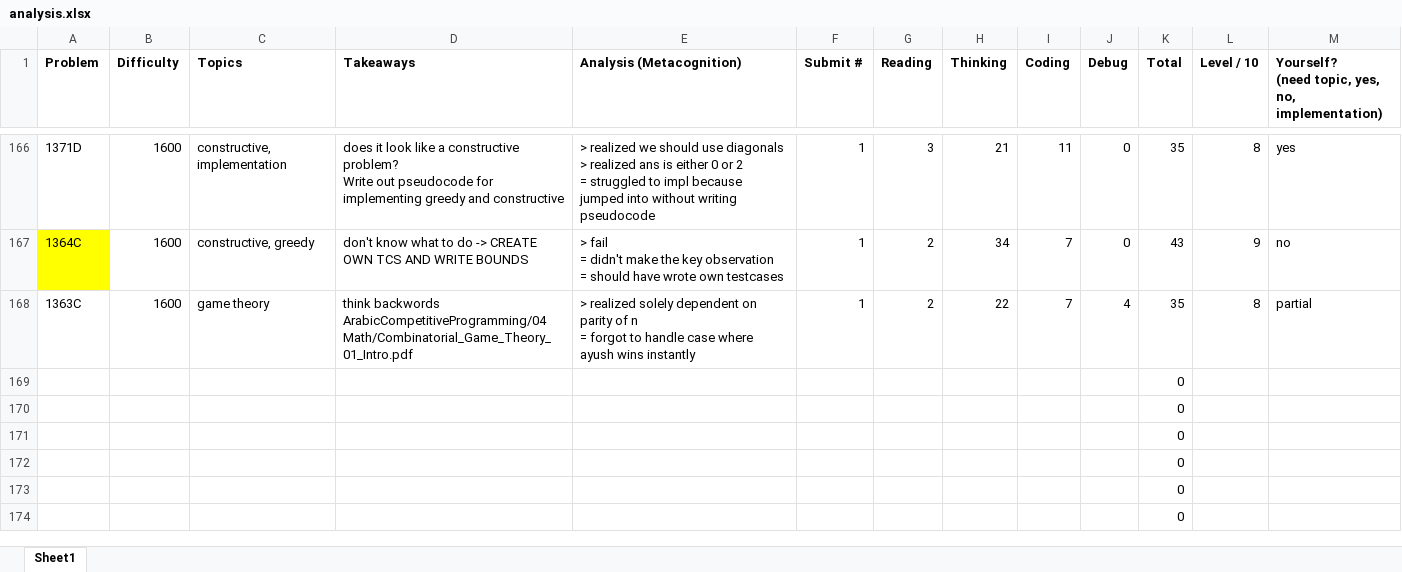
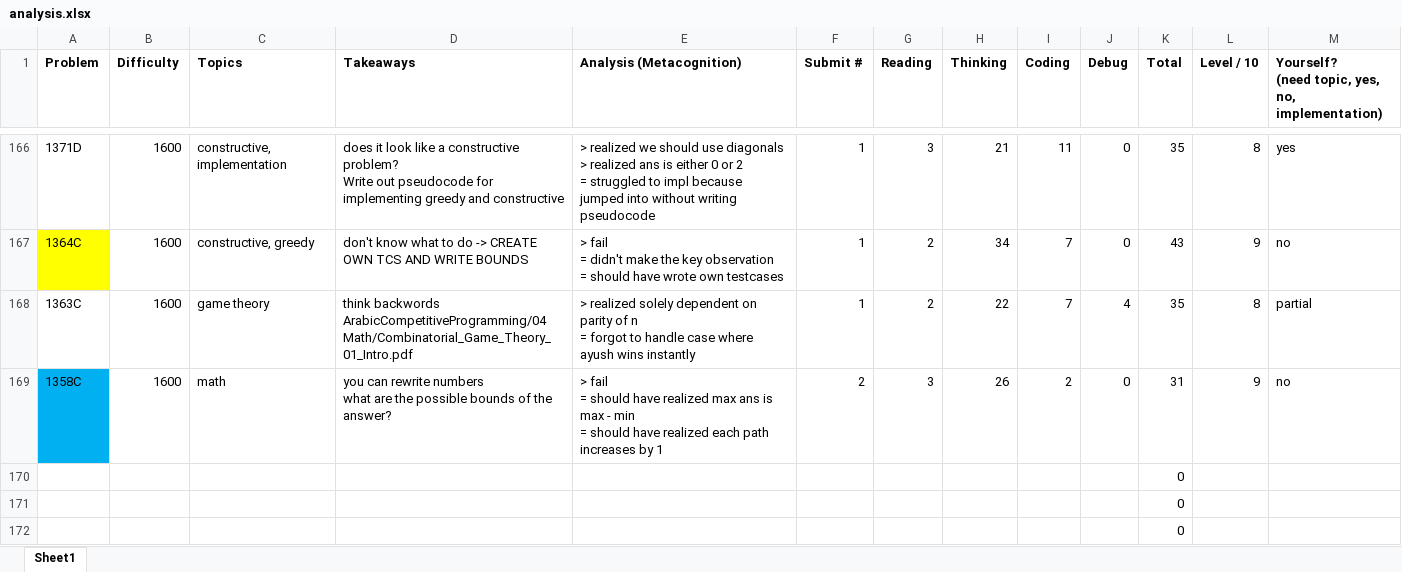
Before and after one commit to tfg1434/cp, an Excel workbook: analysis.xlsx, sheet Sheet1, drawn as a sheet; only a part is shown, gaps mark what is left out; the shorter side is filled out with more unchanged rows; values as stored, in another font and other column widths than the file's, no borders; conditional formats not drawn; removed rows and columns are numbered as before the commit, all else as after; ↵ is a line break in a cell; the diff names each change by its address in the sheet, - before the commit and + after, or states it on an @@ line.

```diff
--- a/analysis.xlsx (sheet Sheet1)
+++ b/analysis.xlsx (sheet Sheet1)
-row 169:  |  |  |  |  |  |  |  |  |  | 0
+row 169: 1358C | 1600 | math | you can rewrite numbers ↵ what are the possible bounds of the answer? | > fail ↵ = should have realized max ans is max - min ↵ = should have realized each path increases by 1 | 2 | 3 | 26 | 2 | 0 | 31 | 9 | no
```
Also changed, not shown: 1 other file.
